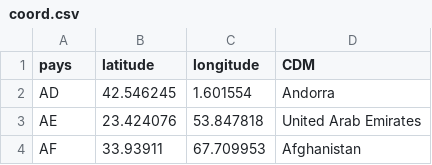
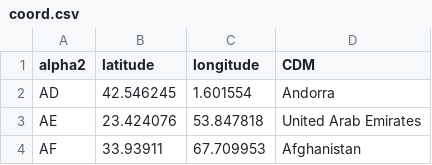
Before and after one commit to SarahBehanzin/Projet_Data_CM, a CSV file: coord.csv, drawn as a sheet; only a part is shown; the diff names each change by its address in the sheet, - before the commit and + after, or states it on an @@ line.

```diff
--- a/coord.csv
+++ b/coord.csv
-A1: pays
+A1: alpha2
```
Also changed, not shown: but.csv, but_f.csv, 7 other files.
